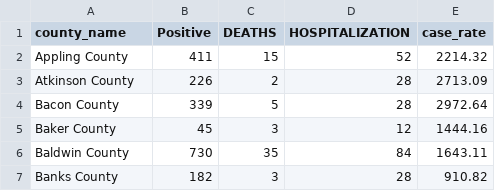
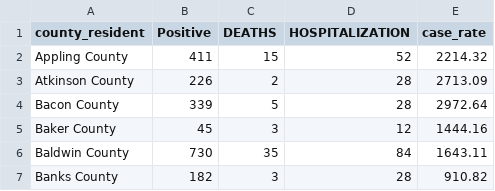
Before and after one commit to nbornstein/covid-19-georgia, a CSV file: countycases.csv, drawn as a sheet; only a part is shown.

Commit message:
Reverted county_name to county_resident for join

```diff
--- a/countycases.csv
+++ b/countycases.csv
@@ -1,2 +1,2 @@
-county_name,Positive,DEATHS,HOSPITALIZATION,case_rate
+county_resident,Positive,DEATHS,HOSPITALIZATION,case_rate
 Appling County,411,15,52,2214.32
```
Also changed, not shown: 1 other file.
